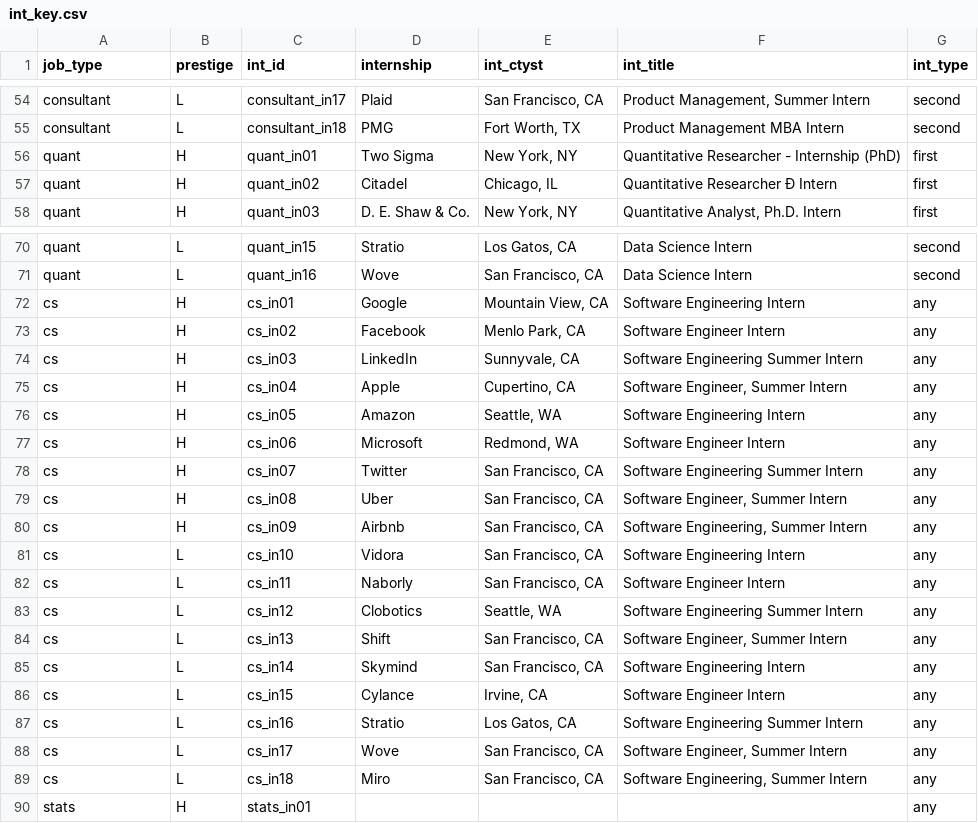
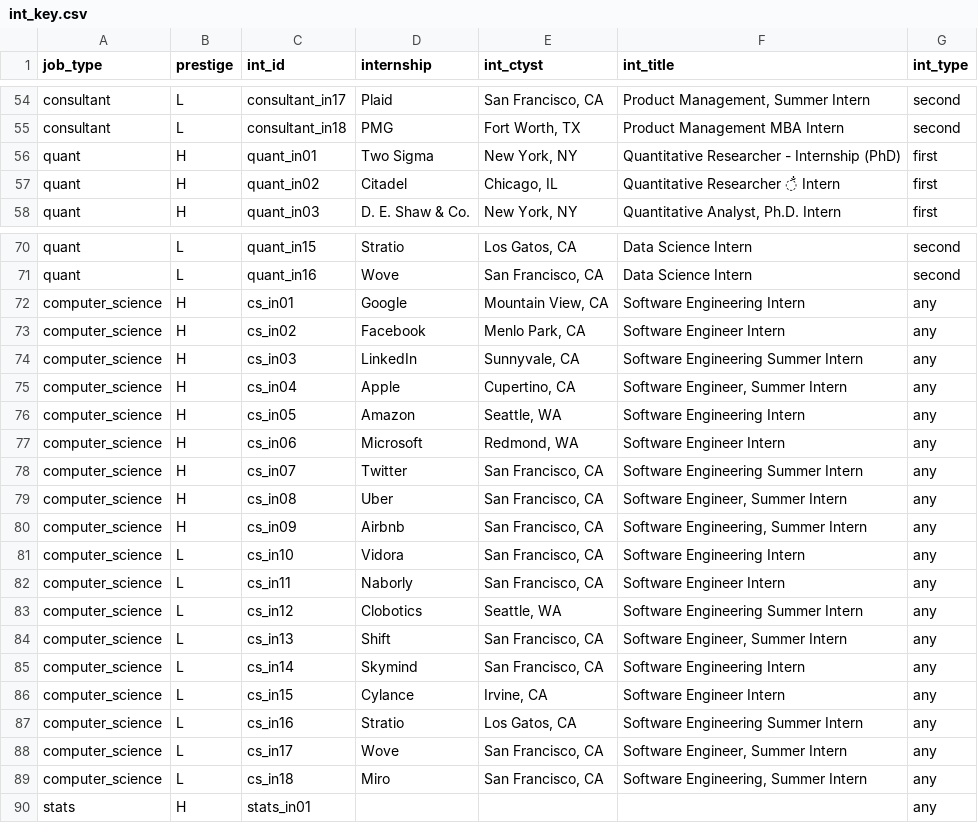
Before and after one commit to jmausolf/office_politics, a CSV file: keys/int_key.csv, drawn as a sheet; only a part is shown, gaps mark what is left out.

Commit message:
updates to make cs --> 'computer_science'

```diff
--- a/keys/int_key.csv
+++ b/keys/int_key.csv
@@ -56,3 +56,3 @@ consultant,L,consultant_in18,PMG,"Fort Worth, TX",Product Management MBA Intern,
 quant,H,quant_in01,Two Sigma,"New York, NY",Quantitative Researcher - Internship (PhD),first
-quant,H,quant_in02,Citadel,"Chicago, IL",Quantitative Researcher Ð Intern,first
+quant,H,quant_in02,Citadel,"Chicago, IL",Quantitative Researcher ̐ Intern,first
 quant,H,quant_in03,D. E. Shaw & Co.,"New York, NY","Quantitative Analyst, Ph.D. Intern",first
@@ -71,20 +71,20 @@ quant,L,quant_in15,Stratio,"Los Gatos, CA",Data Science Intern,second
 quant,L,quant_in16,Wove,"San Francisco, CA",Data Science Intern,second
-cs,H,cs_in01,Google,"Mountain View, CA",Software Engineering Intern,any
-cs,H,cs_in02,Facebook,"Menlo Park, CA",Software Engineer Intern,any
-cs,H,cs_in03,LinkedIn,"Sunnyvale, CA",Software Engineering Summer Intern,any
-cs,H,cs_in04,Apple,"Cupertino, CA","Software Engineer, Summer Intern",any
-cs,H,cs_in05,Amazon,"Seattle, WA",Software Engineering Intern,any
-cs,H,cs_in06,Microsoft,"Redmond, WA",Software Engineer Intern,any
-cs,H,cs_in07,Twitter,"San Francisco, CA",Software Engineering Summer Intern,any
-cs,H,cs_in08,Uber,"San Francisco, CA","Software Engineer, Summer Intern",any
-cs,H,cs_in09,Airbnb,"San Francisco, CA","Software Engineering, Summer Intern",any
-cs,L,cs_in10,Vidora,"San Francisco, CA",Software Engineering Intern,any
-cs,L,cs_in11,Naborly,"San Francisco, CA",Software Engineer Intern,any
-cs,L,cs_in12,Clobotics,"Seattle, WA",Software Engineering Summer Intern,any
-cs,L,cs_in13,Shift,"San Francisco, CA","Software Engineer, Summer Intern",any
-cs,L,cs_in14,Skymind,"San Francisco, CA",Software Engineering Intern,any
-cs,L,cs_in15,Cylance,"Irvine, CA",Software Engineer Intern,any
-cs,L,cs_in16,Stratio,"Los Gatos, CA",Software Engineering Summer Intern,any
-cs,L,cs_in17,Wove,"San Francisco, CA","Software Engineer, Summer Intern",any
-cs,L,cs_in18,Miro,"San Francisco, CA","Software Engineering, Summer Intern",any
+computer_science,H,cs_in01,Google,"Mountain View, CA",Software Engineering Intern,any
+computer_science,H,cs_in02,Facebook,"Menlo Park, CA",Software Engineer Intern,any
+computer_science,H,cs_in03,LinkedIn,"Sunnyvale, CA",Software Engineering Summer Intern,any
+computer_science,H,cs_in04,Apple,"Cupertino, CA","Software Engineer, Summer Intern",any
+computer_science,H,cs_in05,Amazon,"Seattle, WA",Software Engineering Intern,any
+computer_science,H,cs_in06,Microsoft,"Redmond, WA",Software Engineer Intern,any
+computer_science,H,cs_in07,Twitter,"San Francisco, CA",Software Engineering Summer Intern,any
+computer_science,H,cs_in08,Uber,"San Francisco, CA","Software Engineer, Summer Intern",any
+computer_science,H,cs_in09,Airbnb,"San Francisco, CA","Software Engineering, Summer Intern",any
+computer_science,L,cs_in10,Vidora,"San Francisco, CA",Software Engineering Intern,any
+computer_science,L,cs_in11,Naborly,"San Francisco, CA",Software Engineer Intern,any
+computer_science,L,cs_in12,Clobotics,"Seattle, WA",Software Engineering Summer Intern,any
+computer_science,L,cs_in13,Shift,"San Francisco, CA","Software Engineer, Summer Intern",any
+computer_science,L,cs_in14,Skymind,"San Francisco, CA",Software Engineering Intern,any
+computer_science,L,cs_in15,Cylance,"Irvine, CA",Software Engineer Intern,any
+computer_science,L,cs_in16,Stratio,"Los Gatos, CA",Software Engineering Summer Intern,any
+computer_science,L,cs_in17,Wove,"San Francisco, CA","Software Engineer, Summer Intern",any
+computer_science,L,cs_in18,Miro,"San Francisco, CA","Software Engineering, Summer Intern",any
 stats,H,stats_in01,,,,any
```
Also changed, not shown: keys/ga_school_key.csv, 3 other files.
